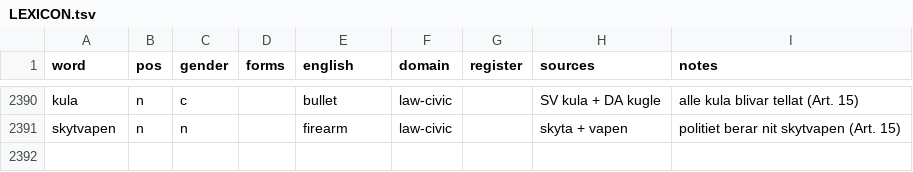
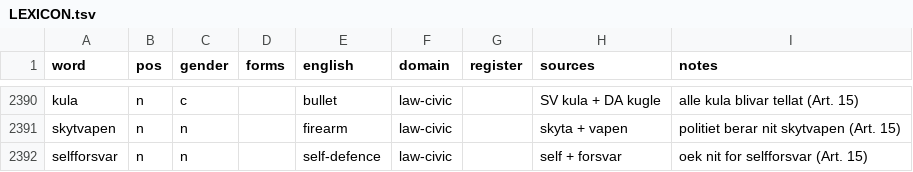
Before and after one commit to jeffkloy/laphurdeen, a TSV file: LEXICON.tsv, drawn as a sheet; only a part is shown, gaps mark what is left out.

```diff
--- a/LEXICON.tsv
+++ b/LEXICON.tsv
@@ -2391 +2391,2 @@ kula	n	c		bullet	law-civic		SV kula + DA kugle	alle kula blivar tellat (Art. 15)
 skytvapen	n	n		firearm	law-civic		skyta + vapen	politiet berar nit skytvapen (Art. 15)
+selfforsvar	n	n		self-defence	law-civic		self + forsvar	oek nit for selfforsvar (Art. 15)
```
Also changed, not shown: 3 other files.
